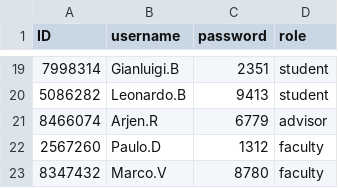
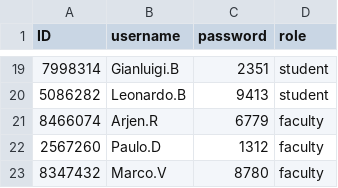
Before and after one commit to tarothanawat/final_project, a CSV file: login.csv, drawn as a sheet; only a part is shown, gaps mark what is left out.

```diff
--- a/login.csv
+++ b/login.csv
@@ -20,3 +20,3 @@ ID,username,password,role
 5086282,Leonardo.B,9413,student
-8466074,Arjen.R,6779,advisor
+8466074,Arjen.R,6779,faculty
 2567260,Paulo.D,1312,faculty
```
Also changed, not shown: member_pending_request.csv, 1 other file.
